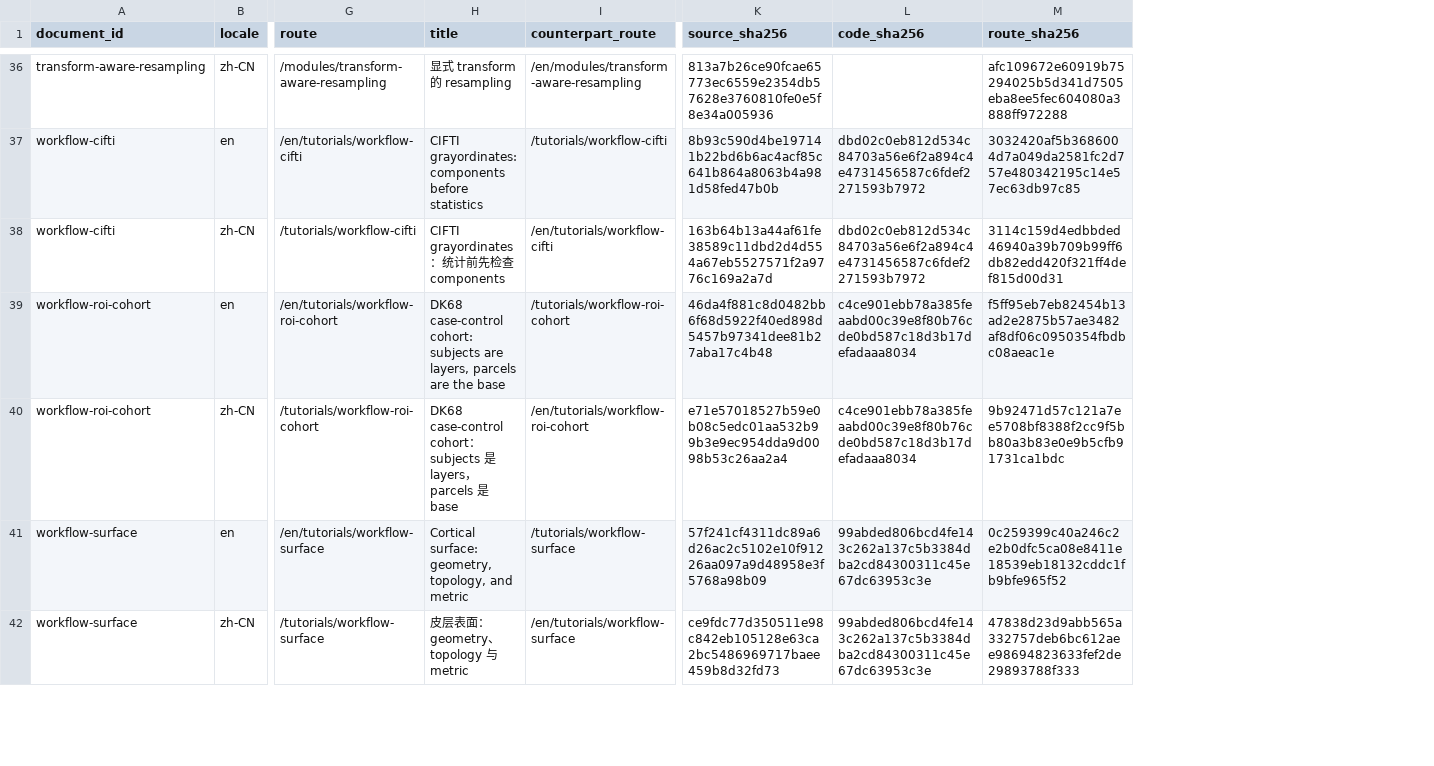
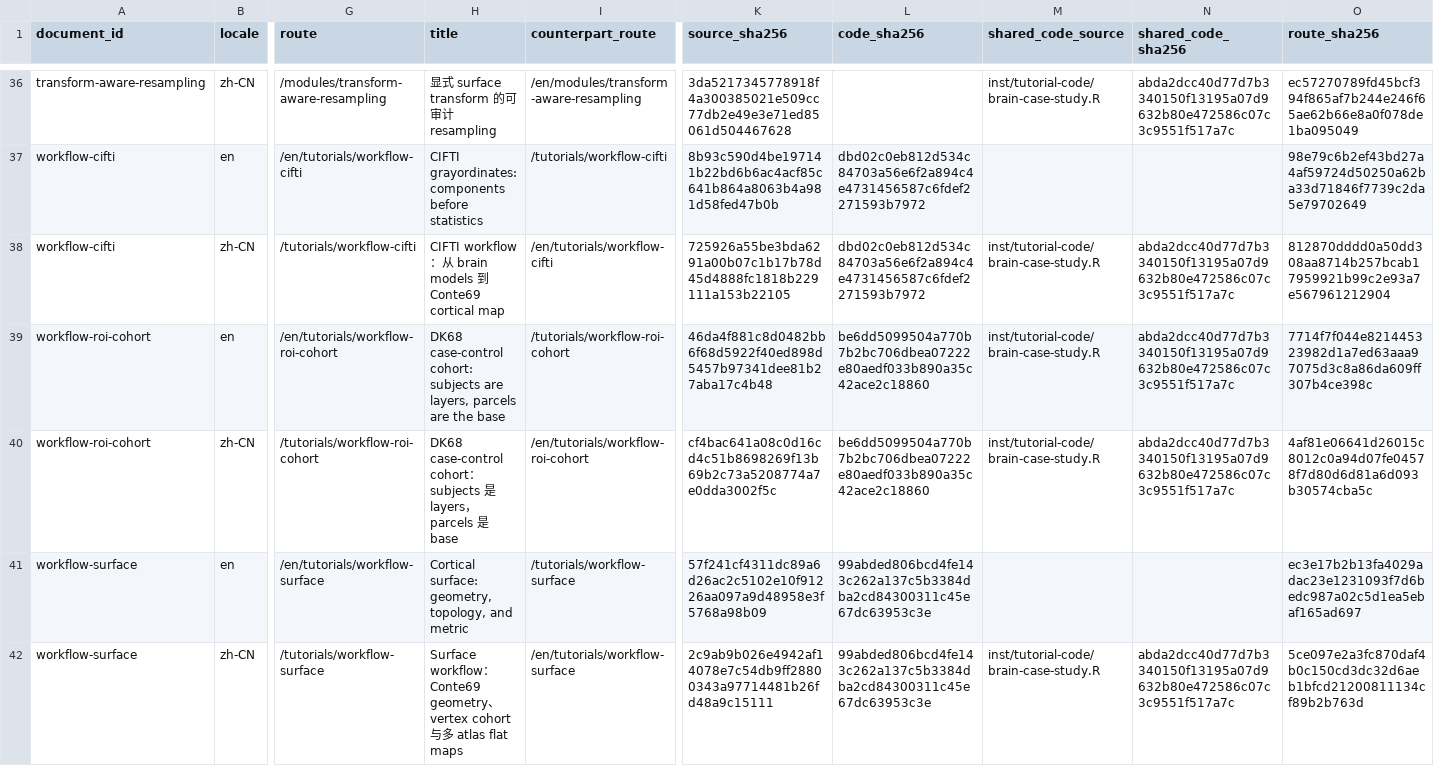
Before and after one commit to zh1peng/neurogeo, a CSV file: inst/spec/documentation-manifest-6.0.csv, drawn as a sheet; only a part is shown, gaps mark what is left out; addresses are those after the commit; the diff covers the shown part only; the diff names each change by its address in the sheet, - before the commit and + after, or states it on an @@ line.

Commit message:
Rebuild Chinese tutorials with real cortical data

```diff
--- a/inst/spec/documentation-manifest-6.0.csv
+++ b/inst/spec/documentation-manifest-6.0.csv
+column M (shared_code_source), rows 36-42: inst/tutorial-code/brain-case-study.R |  | inst/tutorial-code/brain-case-study.R | inst/tutorial-code/brain-case-study.R | inst/tutorial-code/brain-case-study.R |  | inst/tutorial-code/brain-case-study.R
+column N (shared_code_sha256), rows 36-42: abda2dcc40d77d7b3340150f13195a07d9632b80e472586c07c3c9551f517a7c |  | abda2dcc40d77d7b3340150f13195a07d9632b80e472586c07c3c9551f517a7c | abda2dcc40d77d7b3340150f13195a07d9632b80e472586c07c3c9551f517a7c | abda2dcc40d77d7b3340150f13195a07d9632b80e472586c07c3c9551f517a7c |  | abda2dcc40d77d7b3340150f13195a07d9632b80e472586c07c3c9551f517a7c
-H36 (title): 显式 transform 的 resampling
+H36 (title): 显式 surface transform 的可审计 resampling
-K36 (source_sha256): 813a7b26ce90fcae65773ec6559e2354db57628e3760810fe0e5f8e34a005936
+K36 (source_sha256): 3da5217345778918f4a300385021e509cc77db2e49e3e71ed85061d504467628
-O36 (route_sha256): afc109672e60919b75294025b5d341d7505eba8ee5fec604080a3888ff972288
+O36 (route_sha256): ec57270789fd45bcf394f865af7b244e246f65ae62b66e8a0f078de1ba095049
-O37 (route_sha256): 3032420af5b3686004d7a049da2581fc2d757e480342195c14e57ec63db97c85
+O37 (route_sha256): 98e79c6b2ef43bd27a4af59724d50250a62ba33d71846f7739c2da5e79702649
-H38 (title): CIFTI grayordinates：统计前先检查 components
+H38 (title): CIFTI workflow：从 brain models 到 Conte69 cortical map
-K38 (source_sha256): 163b64b13a44af61fe38589c11dbd2d4d554a67eb5527571f2a9776c169a2a7d
+K38 (source_sha256): 725926a55be3bda6291a00b07c1b17b78d45d4888fc1818b229111a153b22105
-O38 (route_sha256): 3114c159d4edbbded46940a39b709b99ff6db82edd420f321ff4def815d00d31
+O38 (route_sha256): 812870dddd0a50dd308aa8714b257bcab17959921b99c2e93a7e567961212904
-L39:L40 (code_sha256): c4ce901ebb78a385feaabd00c39e8f80b76cde0bd587c18d3b17defadaaa8034
+L39:L40 (code_sha256): be6dd5099504a770b7b2bc706dbea07222e80aedf033b890a35c42ace2c18860
-O39 (route_sha256): f5ff95eb7eb82454b13ad2e2875b57ae3482af8df06c0950354fbdbc08aeac1e
+O39 (route_sha256): 7714f7f044e821445323982d1a7ed63aaa97075d3c8a86da609ff307b4ce398c
-K40 (source_sha256): e71e57018527b59e0b08c5edc01aa532b99b3e9ec954dda9d0098b53c26aa2a4
+K40 (source_sha256): cf4bac641a08c0d16cd4c51b8698269f13b69b2c73a5208774a7e0dda3002f5c
-O40 (route_sha256): 9b92471d57c121a7ee5708bf8388f2cc9f5bb80a3b83e0e9b5cfb91731ca1bdc
+O40 (route_sha256): 4af81e06641d26015c8012c0a94d07fe04578f7d80d6d81a6d093b30574cba5c
-O41 (route_sha256): 0c259399c40a246c2e2b0dfc5ca08e8411e18539eb18132cddc1fb9bfe965f52
+O41 (route_sha256): ec3e17b2b13fa4029adac23e1231093f7d6bedc987a02c5d1ea5ebaf165ad697
-H42 (title): 皮层表面：geometry、topology 与 metric
+H42 (title): Surface workflow：Conte69 geometry、vertex cohort 与多 atlas flat maps
-K42 (source_sha256): ce9fdc77d350511e98c842eb105128e63ca2bc5486969717baee459b8d32fd73
+K42 (source_sha256): 2c9ab9b026e4942af14078e7c54db9ff28800343a97714481b26fd48a9c15111
-O42 (route_sha256): 47838d23d9abb565a332757deb6bc612aee98694823633fef2de29893788f333
+O42 (route_sha256): 5ce097e2a3fc870daf4b0c150cd3dc32d6aeb1bfcd21200811134cf89b2b763d
```
Also changed, not shown: 135 edited cells elsewhere in this file, inst/extdata/reference-5.0/manifest.csv, 51 other files.
